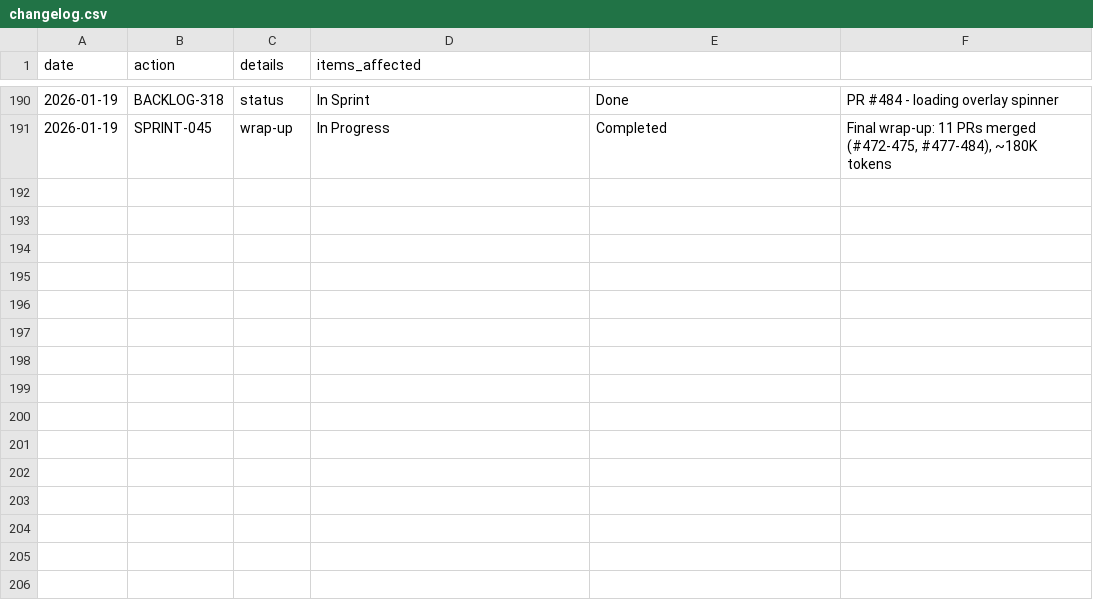
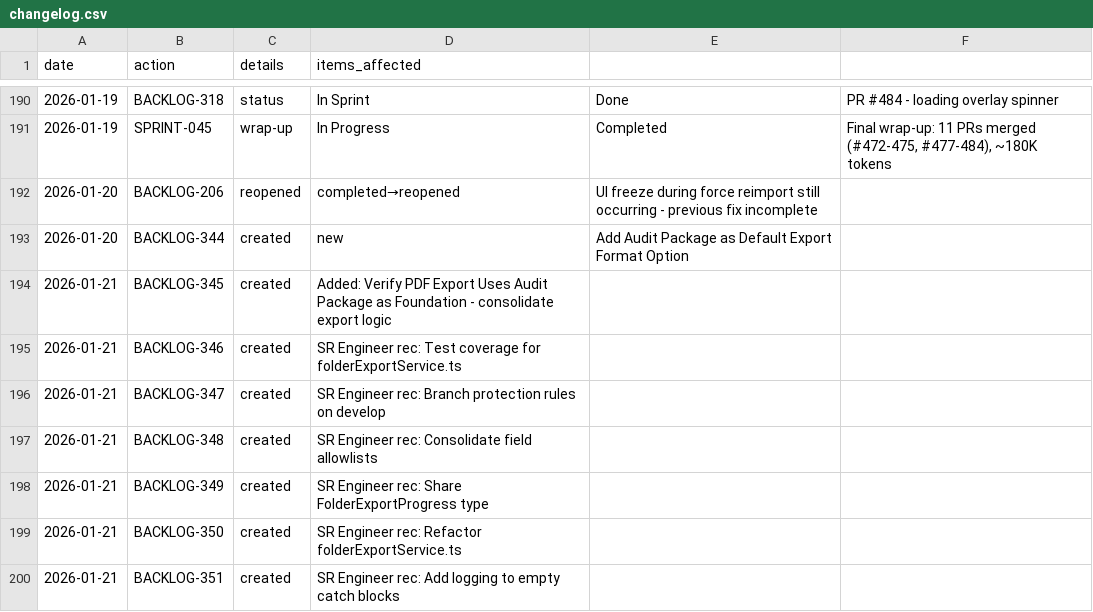
Before and after one commit to 5hdaniel/Mad, a CSV file: .claude/plans/backlog/data/changelog.csv, drawn as a sheet; only a part is shown, gaps mark what is left out.

```diff
--- a/.claude/plans/backlog/data/changelog.csv
+++ b/.claude/plans/backlog/data/changelog.csv
@@ -191 +191,10 @@ date,action,details,items_affected
 2026-01-19,SPRINT-045,wrap-up,In Progress,Completed,"Final wrap-up: 11 PRs merged (#472-475, #477-484), ~180K tokens"
+2026-01-20,BACKLOG-206,reopened,completed→reopened,UI freeze during force reimport still occurring - previous fix incomplete
+2026-01-20,BACKLOG-344,created,new,Add Audit Package as Default Export Format Option
+2026-01-21,BACKLOG-345,created,"Added: Verify PDF Export Uses Audit Package as Foundation - consolidate export logic"
+2026-01-21,BACKLOG-346,created,"SR Engineer rec: Test coverage for folderExportService.ts"
+2026-01-21,BACKLOG-347,created,"SR Engineer rec: Branch protection rules on develop"
+2026-01-21,BACKLOG-348,created,"SR Engineer rec: Consolidate field allowlists"
+2026-01-21,BACKLOG-349,created,"SR Engineer rec: Share FolderExportProgress type"
+2026-01-21,BACKLOG-350,created,"SR Engineer rec: Refactor folderExportService.ts"
+2026-01-21,BACKLOG-351,created,"SR Engineer rec: Add logging to empty catch blocks"
```
Also changed, not shown: .claude/plans/backlog/data/backlog.csv, 8 other files.
